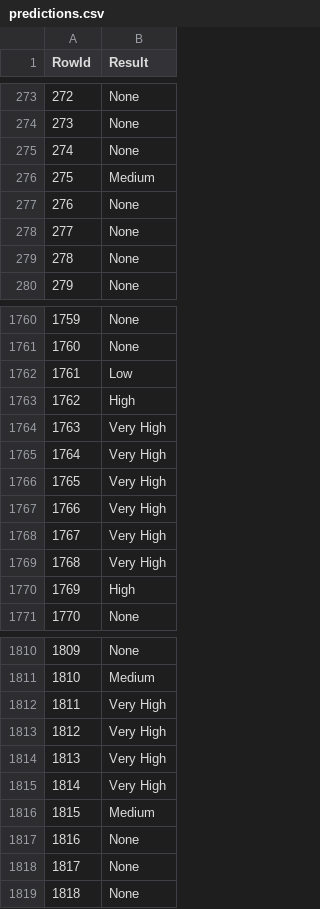
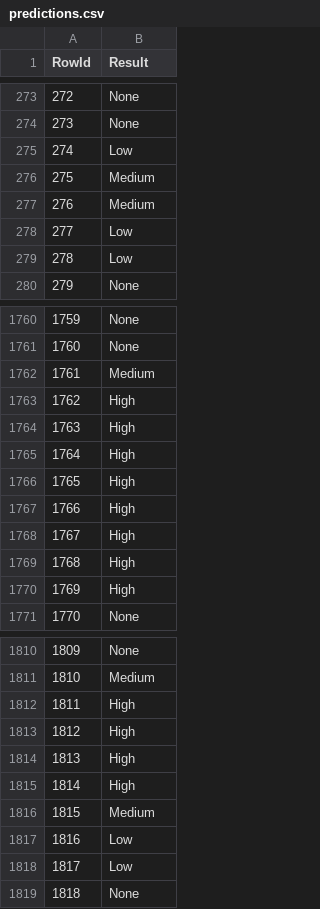
Before and after one commit to simaobarroso/tp-daa, a CSV file: competicao/predictions.csv, drawn as a sheet; only a part is shown, gaps mark what is left out; the diff covers the shown part only.

```diff
--- a/competicao/predictions.csv
+++ b/competicao/predictions.csv
@@ -274,7 +274,7 @@ RowId,Result
 273,None
-274,None
+274,Low
 275,Medium
-276,None
-277,None
-278,None
+276,Medium
+277,Low
+278,Low
 279,None
@@ -1761,10 +1761,10 @@ RowId,Result
 1760,None
-1761,Low
+1761,Medium
 1762,High
-1763,Very High
-1764,Very High
-1765,Very High
-1766,Very High
-1767,Very High
-1768,Very High
+1763,High
+1764,High
+1765,High
+1766,High
+1767,High
+1768,High
 1769,High
@@ -1811,9 +1811,9 @@ RowId,Result
 1810,Medium
-1811,Very High
-1812,Very High
-1813,Very High
-1814,Very High
+1811,High
+1812,High
+1813,High
+1814,High
 1815,Medium
-1816,None
-1817,None
+1816,Low
+1817,Low
 1818,None
```
Also changed, not shown: 129 edited cells elsewhere in this file, 1 other file.
